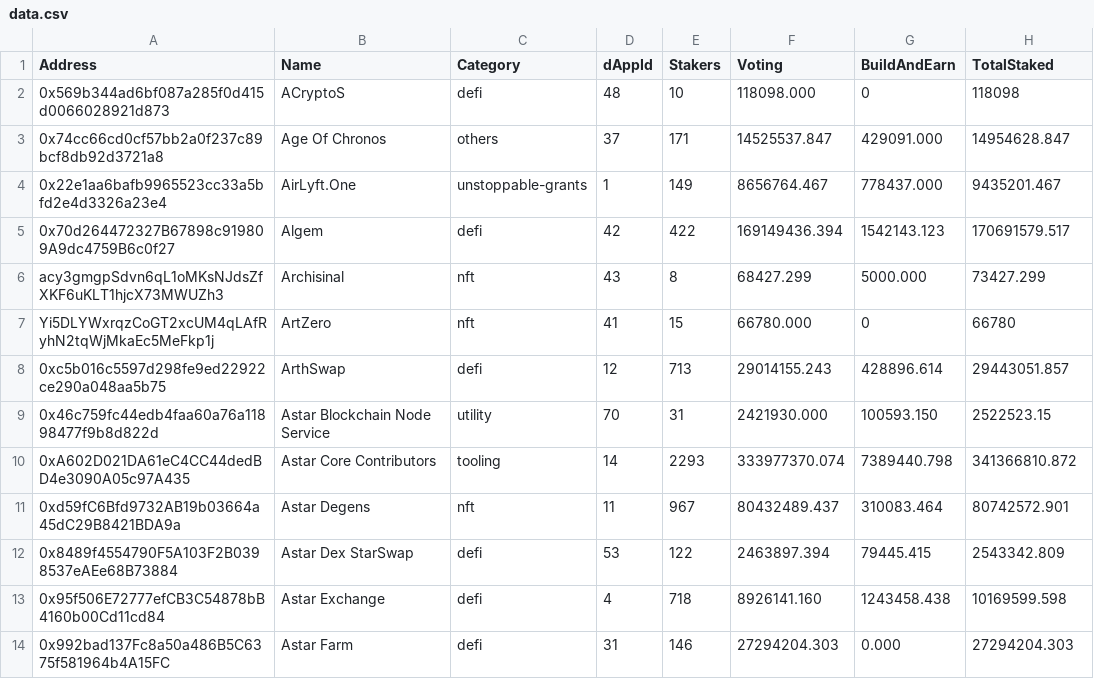
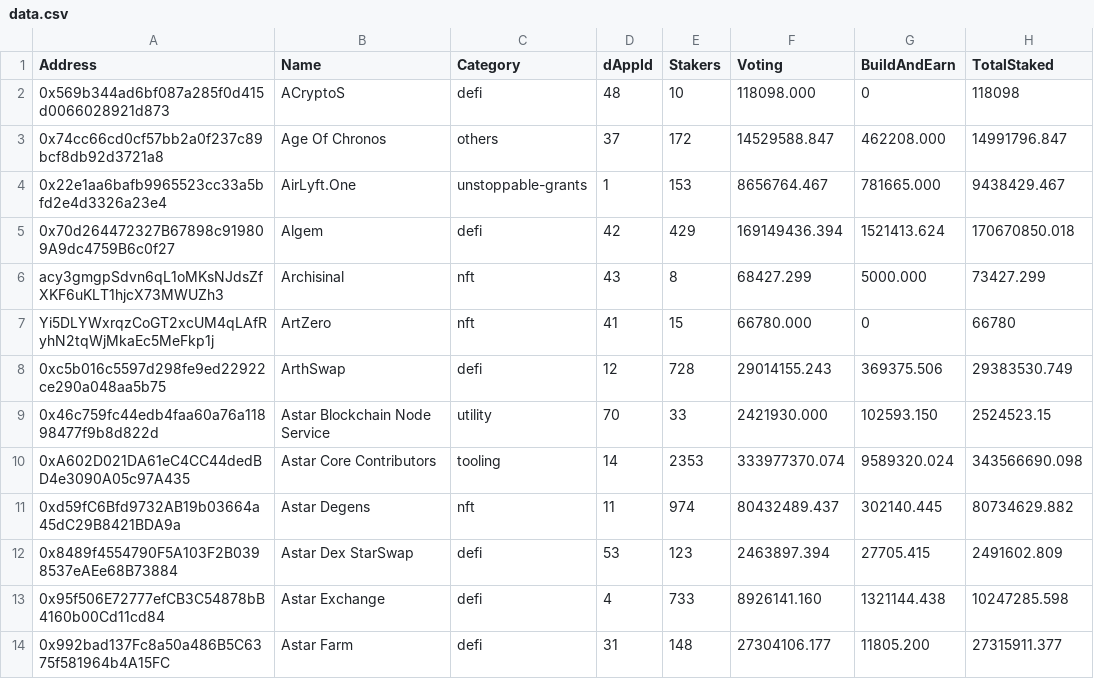
Before and after one commit to tksarah/bc, a CSV file: data.csv, drawn as a sheet; only a part is shown; the diff covers the shown part only.

Commit message:
2024-02-28-10-40 Update data.csv

```diff
--- a/data.csv
+++ b/data.csv
@@ -2,13 +2,13 @@ Address,Name,Category,dAppId,Stakers,Voting,BuildAndEarn,TotalStaked
 0x569b344ad6bf087a285f0d415d0066028921d873,ACryptoS,defi,48,10,118098.000,0,118098
-0x74cc66cd0cf57bb2a0f237c89bcf8db92d3721a8,"Age Of Chronos",others,37,171,14525537.847,429091.000,14954628.847
-0x22e1aa6bafb9965523cc33a5bfd2e4d3326a23e4,AirLyft.One,unstoppable-grants,1,149,8656764.467,778437.000,9435201.467
-0x70d264472327B67898c919809A9dc4759B6c0f27,Algem,defi,42,422,169149436.394,1542143.123,170691579.517
+0x74cc66cd0cf57bb2a0f237c89bcf8db92d3721a8,"Age Of Chronos",others,37,172,14529588.847,462208.000,14991796.847
+0x22e1aa6bafb9965523cc33a5bfd2e4d3326a23e4,AirLyft.One,unstoppable-grants,1,153,8656764.467,781665.000,9438429.467
+0x70d264472327B67898c919809A9dc4759B6c0f27,Algem,defi,42,429,169149436.394,1521413.624,170670850.018
 acy3gmgpSdvn6qL1oMKsNJdsZfXKF6uKLT1hjcX73MWUZh3,Archisinal,nft,43,8,68427.299,5000.000,73427.299
 Yi5DLYWxrqzCoGT2xcUM4qLAfRyhN2tqWjMkaEc5MeFkp1j,ArtZero,nft,41,15,66780.000,0,66780
-0xc5b016c5597d298fe9ed22922ce290a048aa5b75,ArthSwap,defi,12,713,29014155.243,428896.614,29443051.857
-0x46c759fc44edb4faa60a76a11898477f9b8d822d,"Astar Blockchain Node Service",utility,70,31,2421930.000,100593.150,2522523.15
-0xA602D021DA61eC4CC44dedBD4e3090A05c97A435,"Astar Core Contributors",tooling,14,2293,333977370.074,7389440.798,341366810.872
-0xd59fC6Bfd9732AB19b03664a45dC29B8421BDA9a,"Astar Degens",nft,11,967,80432489.437,310083.464,80742572.901
-0x8489f4554790F5A103F2B0398537eAEe68B73884,"Astar Dex StarSwap",defi,53,122,2463897.394,79445.415,2543342.809
-0x95f506E72777efCB3C54878bB4160b00Cd11cd84,"Astar Exchange",defi,4,718,8926141.160,1243458.438,10169599.598
-0x992bad137Fc8a50a486B5C6375f581964b4A15FC,"Astar Farm",defi,31,146,27294204.303,0.000,27294204.303
+0xc5b016c5597d298fe9ed22922ce290a048aa5b75,ArthSwap,defi,12,728,29014155.243,369375.506,29383530.749
+0x46c759fc44edb4faa60a76a11898477f9b8d822d,"Astar Blockchain Node Service",utility,70,33,2421930.000,102593.150,2524523.15
+0xA602D021DA61eC4CC44dedBD4e3090A05c97A435,"Astar Core Contributors",tooling,14,2353,333977370.074,9589320.024,343566690.098
+0xd59fC6Bfd9732AB19b03664a45dC29B8421BDA9a,"Astar Degens",nft,11,974,80432489.437,302140.445,80734629.882
+0x8489f4554790F5A103F2B0398537eAEe68B73884,"Astar Dex StarSwap",defi,53,123,2463897.394,27705.415,2491602.809
+0x95f506E72777efCB3C54878bB4160b00Cd11cd84,"Astar Exchange",defi,4,733,8926141.160,1321144.438,10247285.598
+0x992bad137Fc8a50a486B5C6375f581964b4A15FC,"Astar Farm",defi,31,148,27304106.177,11805.200,27315911.377
```
Also changed, not shown: 1 added row and 131 edited cells elsewhere in this file.
